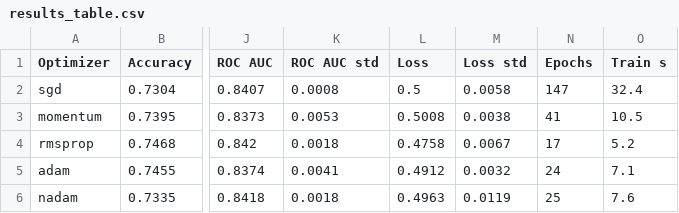
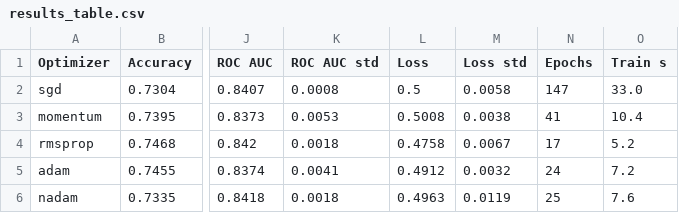
Before and after one commit to favourodukoya/marketing_segmentation_model_optimization, a CSV file: outputs/results_table.csv, drawn as a sheet; only a part is shown, gaps mark what is left out; the diff names each change by its address in the sheet, - before the commit and + after, or states it on an @@ line.

```diff
--- a/outputs/results_table.csv
+++ b/outputs/results_table.csv
-O2 (Train s): 32.4
+O2 (Train s): 33.0
-O3 (Train s): 10.5
+O3 (Train s): 10.4
-O5 (Train s): 7.1
+O5 (Train s): 7.2
```
Also changed, not shown: 2 other files.
